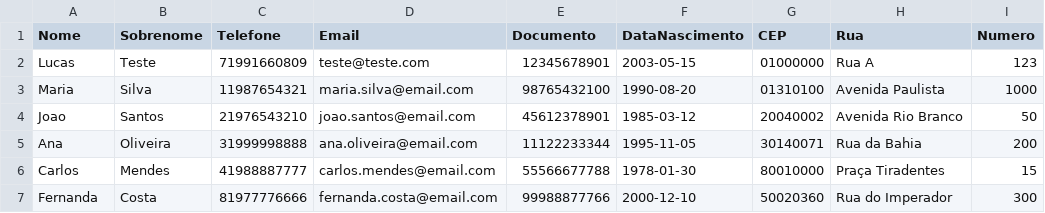
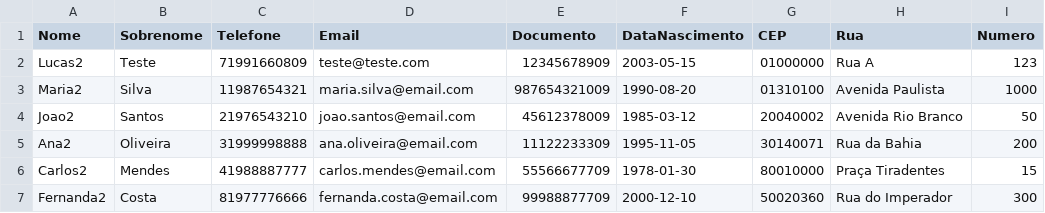
Before and after one commit to LucasLuneDev/dev-test, a CSV file: backend/docs/modelo.csv, drawn as a sheet; only a part is shown; the diff names each change by its address in the sheet, - before the commit and + after, or states it on an @@ line.

Commit message:
feat: Implementa validacao de duplicidade de documento e lancamento de erro ao usuario - Limite de caracteres no campo de document

```diff
--- a/backend/docs/modelo.csv
+++ b/backend/docs/modelo.csv
-A2 (Nome): Lucas
+A2 (Nome): Lucas2
-E2 (Documento): 12345678901
+E2 (Documento): 12345678909
-A3 (Nome): Maria
+A3 (Nome): Maria2
-E3 (Documento): 98765432100
+E3 (Documento): 987654321009
-A4 (Nome): Joao
+A4 (Nome): Joao2
-E4 (Documento): 45612378901
+E4 (Documento): 45612378009
-A5 (Nome): Ana
+A5 (Nome): Ana2
-E5 (Documento): 11122233344
+E5 (Documento): 11122233309
-A6 (Nome): Carlos
+A6 (Nome): Carlos2
-E6 (Documento): 55566677788
+E6 (Documento): 55566677709
-A7 (Nome): Fernanda
+A7 (Nome): Fernanda2
-E7 (Documento): 99988877766
+E7 (Documento): 99988877709
```
Also changed, not shown: 9 other files.
